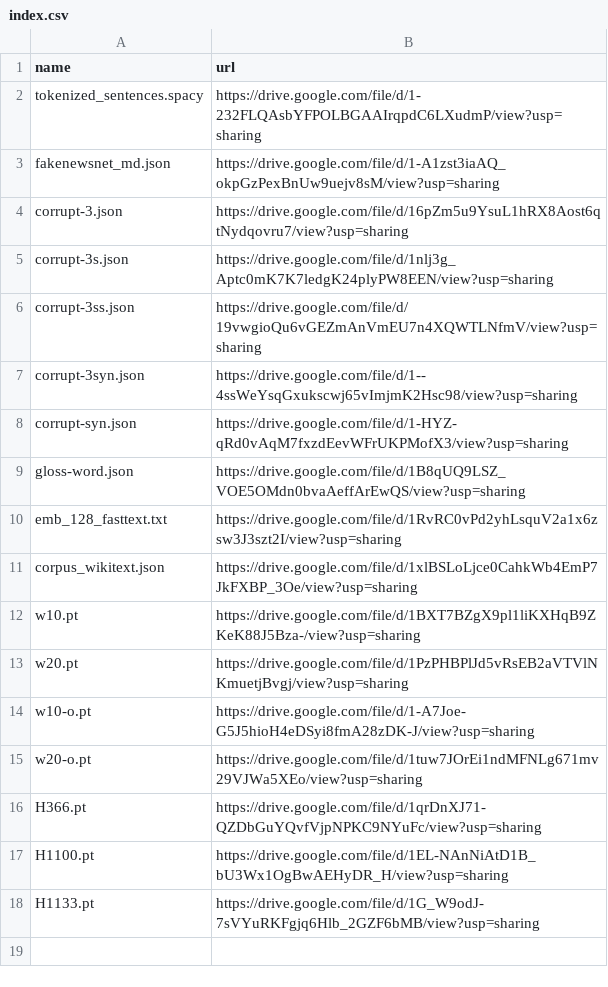
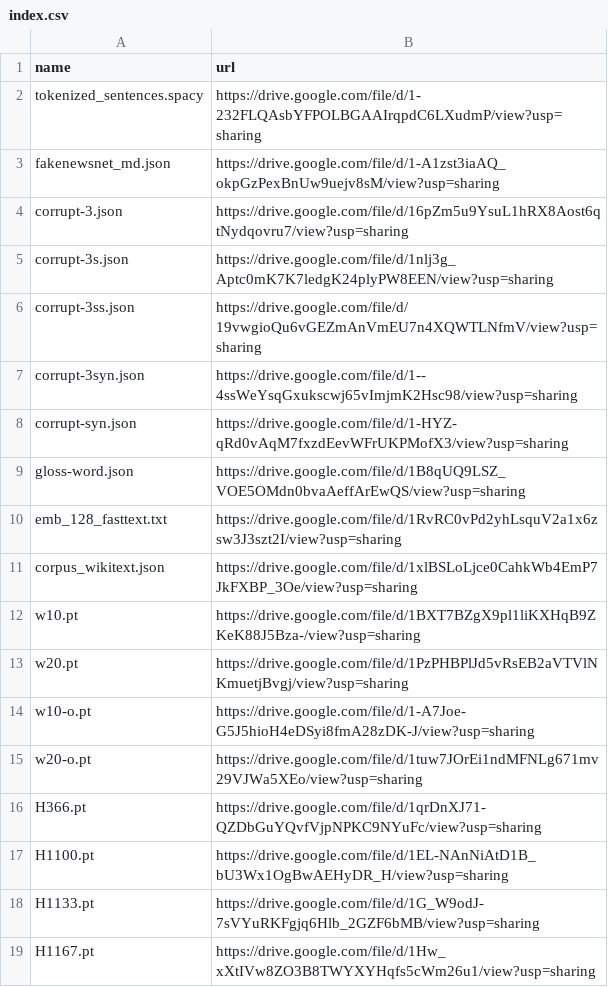
Before and after one commit to zhangruihan1/index, a CSV file: index.csv, drawn as a sheet.

Commit message:
Update index.csv

```diff
--- a/index.csv
+++ b/index.csv
@@ -18 +18,2 @@ H1100.pt, https://drive.google.com/file/d/1EL-NAnNiAtD1B_bU3Wx1OgBwAEHyDR_H/view
 H1133.pt, https://drive.google.com/file/d/1G_W9odJ-7sVYuRKFgjq6Hlb_2GZF6bMB/view?usp=sharing
+H1167.pt, https://drive.google.com/file/d/1Hw_xXtIVw8ZO3B8TWYXYHqfs5cWm26u1/view?usp=sharing
```
